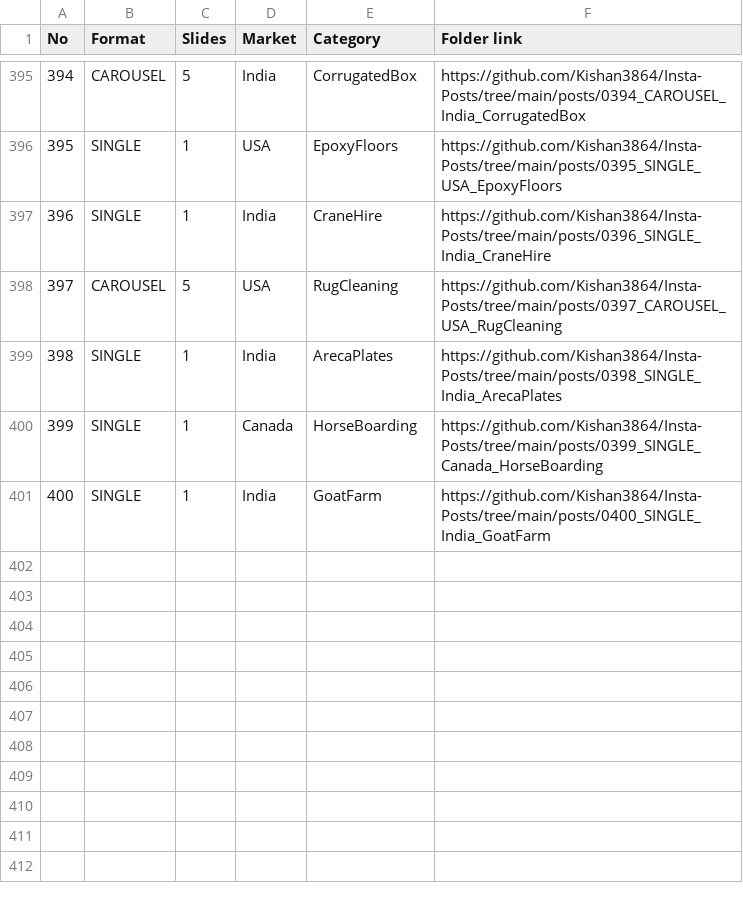
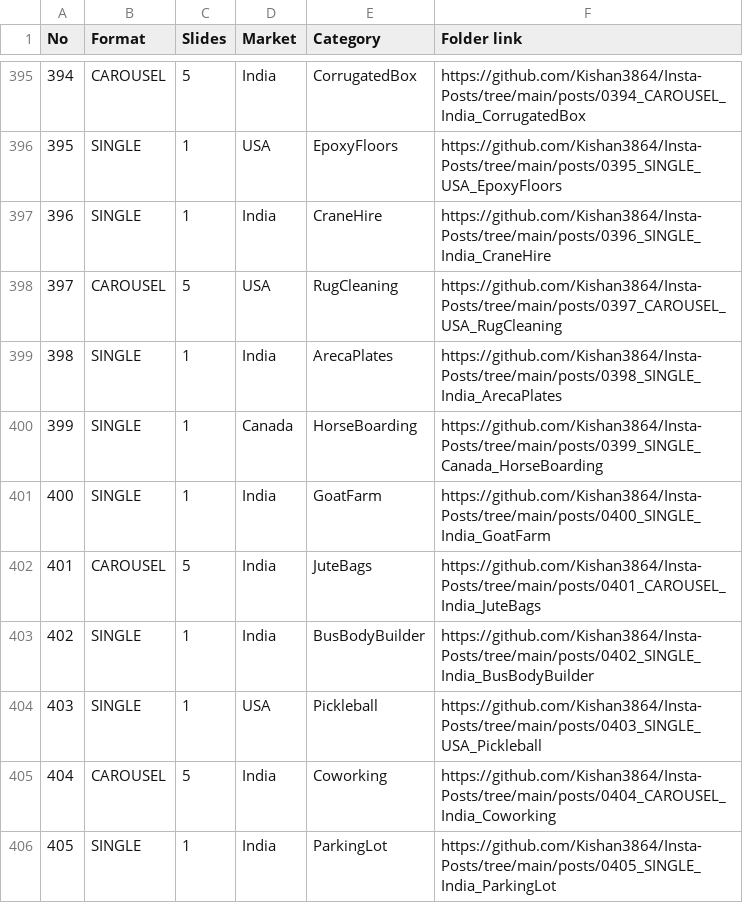
Before and after one commit to Kishan3864/Insta-Posts, a CSV file: index.csv, drawn as a sheet; only a part is shown, gaps mark what is left out; the diff names each change by its address in the sheet, - before the commit and + after, or states it on an @@ line.

```diff
--- a/index.csv
+++ b/index.csv
+row 402: 401 | CAROUSEL | 5 | India | JuteBags | https://github.com/Kishan3864/Insta-Posts/tree/main/posts/0401_CAROUSEL_India_JuteBags
+row 403: 402 | SINGLE | 1 | India | BusBodyBuilder | https://github.com/Kishan3864/Insta-Posts/tree/main/posts/0402_SINGLE_India_BusBodyBuilder
+row 404: 403 | SINGLE | 1 | USA | Pickleball | https://github.com/Kishan3864/Insta-Posts/tree/main/posts/0403_SINGLE_USA_Pickleball
+row 405: 404 | CAROUSEL | 5 | India | Coworking | https://github.com/Kishan3864/Insta-Posts/tree/main/posts/0404_CAROUSEL_India_Coworking
+row 406: 405 | SINGLE | 1 | India | ParkingLot | https://github.com/Kishan3864/Insta-Posts/tree/main/posts/0405_SINGLE_India_ParkingLot
```
Also changed, not shown: 22 other files.
